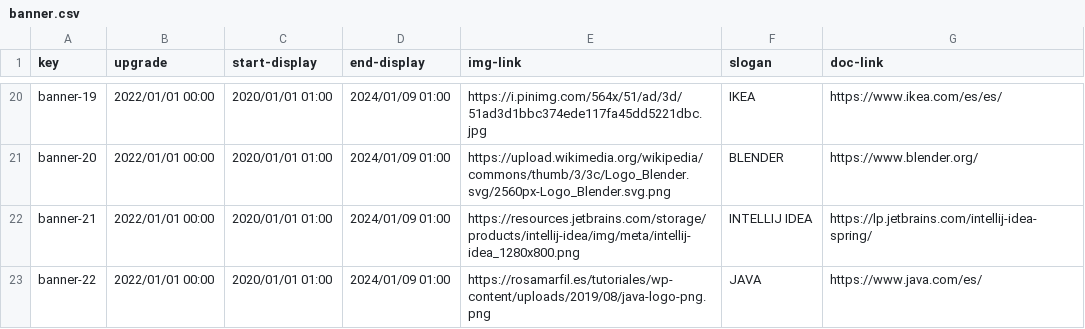
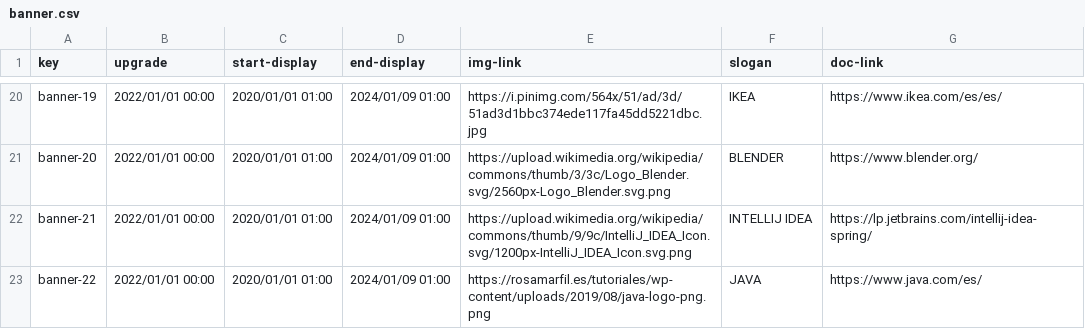
Before and after one commit to laurolmer/Acme-L3-D03, a CSV file: src/main/webapp/WEB-INF/resources/sample-data/banner.csv, drawn as a sheet; only a part is shown, gaps mark what is left out.

```diff
--- a/src/main/webapp/WEB-INF/resources/sample-data/banner.csv
+++ b/src/main/webapp/WEB-INF/resources/sample-data/banner.csv
@@ -21,3 +21,3 @@ banner-19,2022/01/01 00:00,2020/01/01 01:00,2024/01/09 01:00,https://i.pinimg.co
 banner-20,2022/01/01 00:00,2020/01/01 01:00,2024/01/09 01:00,https://upload.wikimedia.org/wikipedia/commons/thumb/3/3c/Logo_Blender.svg/2560px-Logo_Blender.svg.png,BLENDER,https://www.blender.org/
-banner-21,2022/01/01 00:00,2020/01/01 01:00,2024/01/09 01:00,https://resources.jetbrains.com/storage/products/intellij-idea/img/meta/intellij-idea_1280x800.png,INTELLIJ IDEA,https://lp.jetbrains.com/intellij-idea-spring/
+banner-21,2022/01/01 00:00,2020/01/01 01:00,2024/01/09 01:00,https://upload.wikimedia.org/wikipedia/commons/thumb/9/9c/IntelliJ_IDEA_Icon.svg/1200px-IntelliJ_IDEA_Icon.svg.png,INTELLIJ IDEA,https://lp.jetbrains.com/intellij-idea-spring/
 banner-22,2022/01/01 00:00,2020/01/01 01:00,2024/01/09 01:00,https://rosamarfil.es/tutoriales/wp-content/uploads/2019/08/java-logo-png.png,JAVA,https://www.java.com/es/
```
Also changed, not shown: 10 other files.
